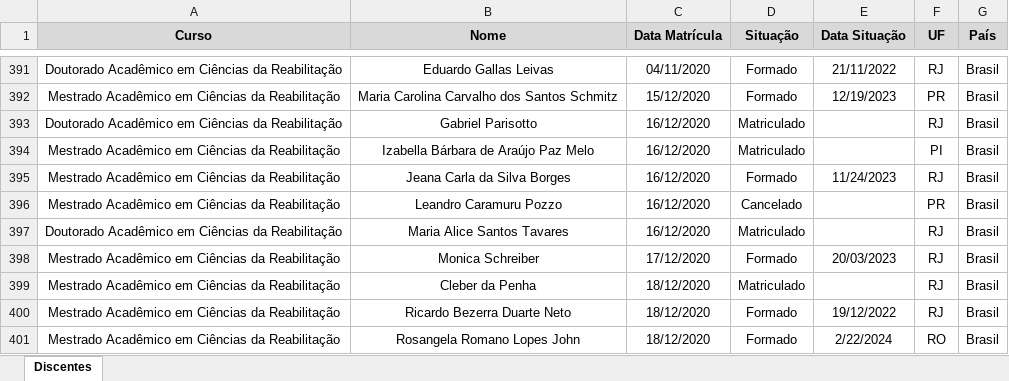
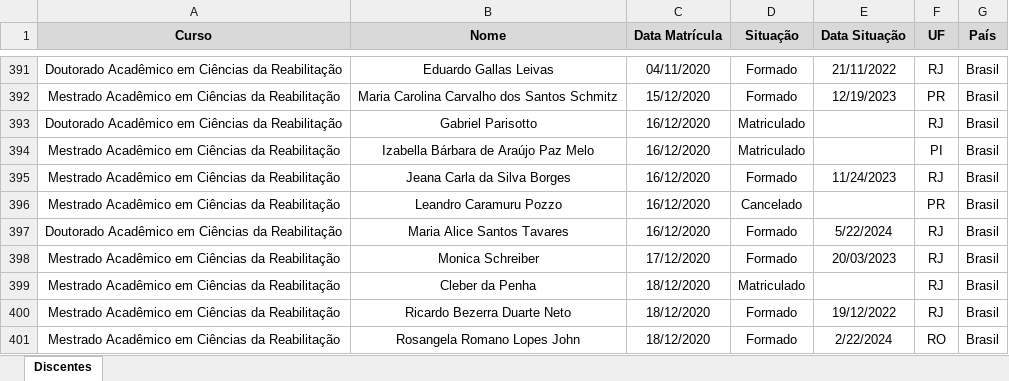
Before and after one commit to ppgcr-unisuam/observatoriocr, an Excel workbook: PPG/Discentes.xlsx, sheet Discentes, drawn as a sheet; only a part is shown, gaps mark what is left out; values as stored, in another font and other column widths than the file's, no borders; conditional formats not drawn; the diff names each change by its address in the sheet, - before the commit and + after, or states it on an @@ line.

```diff
--- a/PPG/Discentes.xlsx (sheet Discentes)
+++ b/PPG/Discentes.xlsx (sheet Discentes)
-D397 (Situação): Matriculado
+D397 (Situação): Formado
-E397 (Data Situação): (empty)
+E397 (Data Situação): 5/22/2024
```
Also changed, not shown: PPG/Podcasts.xlsx, PPG/Produção.xlsx, 20 other files.
